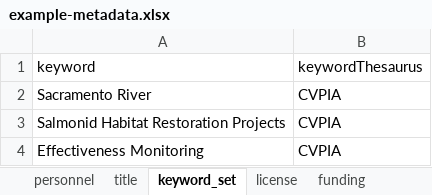
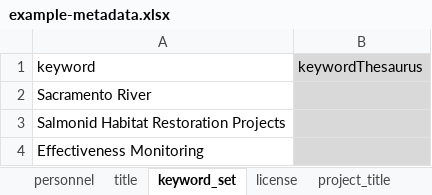
Before and after one commit to CVPIA-OSC/EMLaide, an Excel workbook: data-raw/Hannon-Example/example-metadata.xlsx, sheet keyword_set, drawn as a sheet; values as stored, in another font and other column widths than the file's, no borders; the diff names each change by its address in the sheet, - before the commit and + after, or states it on an @@ line.

```diff
--- a/data-raw/Hannon-Example/example-metadata.xlsx (sheet keyword_set)
+++ b/data-raw/Hannon-Example/example-metadata.xlsx (sheet keyword_set)
-B1:B4 fill: none
+B1:B4 fill: #D9D9D9
-B2:B4 (keywordThesaurus): CVPIA
+B2:B4 (keywordThesaurus): (empty)
```
Also changed, not shown: sheet attribute, sheet project_personnel, sheet taxonomic_coverage, sheet funding, sheet project_title, sheet maintenance, 2 more sheets, other sheet tabs, 1 other file.
